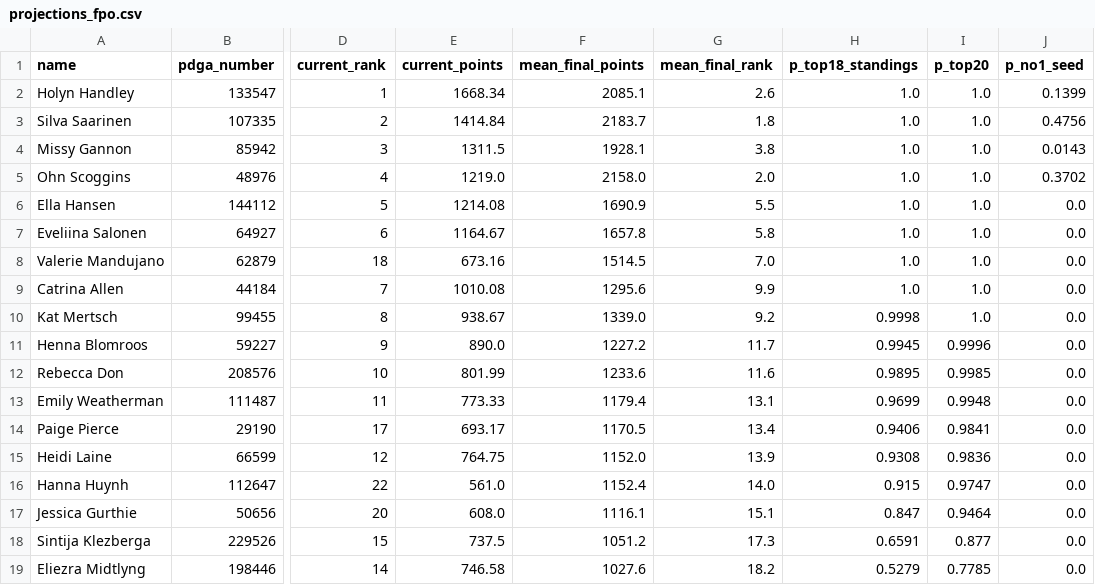
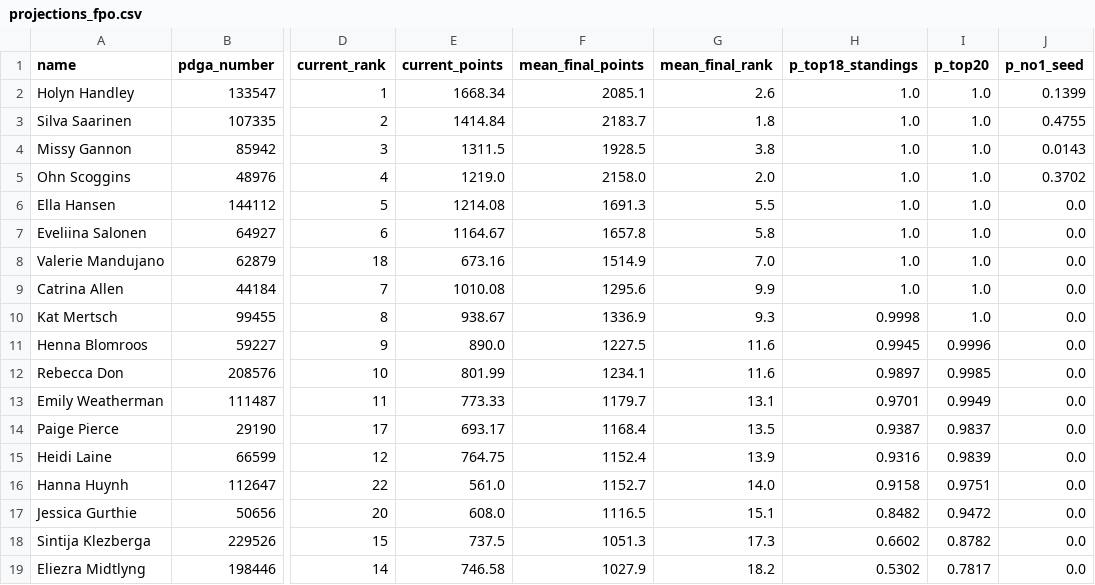
Before and after one commit to dgoodenough/discgolf, a CSV file: results/2026/projections_fpo.csv, drawn as a sheet; only a part is shown, gaps mark what is left out; the diff covers the shown part only; the diff names each change by its address in the sheet, - before the commit and + after, or states it on an @@ line.

```diff
--- a/results/2026/projections_fpo.csv
+++ b/results/2026/projections_fpo.csv
-J3 (p_no1_seed): 0.4756
+J3 (p_no1_seed): 0.4755
-F4 (mean_final_points): 1928.1
+F4 (mean_final_points): 1928.5
-F6 (mean_final_points): 1690.9
+F6 (mean_final_points): 1691.3
-F8 (mean_final_points): 1514.5
+F8 (mean_final_points): 1514.9
-F10 (mean_final_points): 1339.0
+F10 (mean_final_points): 1336.9
-G10 (mean_final_rank): 9.2
+G10 (mean_final_rank): 9.3
-F11 (mean_final_points): 1227.2
+F11 (mean_final_points): 1227.5
-G11 (mean_final_rank): 11.7
+G11 (mean_final_rank): 11.6
-F12 (mean_final_points): 1233.6
+F12 (mean_final_points): 1234.1
-H12 (p_top18_standings): 0.9895
+H12 (p_top18_standings): 0.9897
-F13 (mean_final_points): 1179.4
+F13 (mean_final_points): 1179.7
-H13 (p_top18_standings): 0.9699
+H13 (p_top18_standings): 0.9701
-I13 (p_top20): 0.9948
+I13 (p_top20): 0.9949
-F14 (mean_final_points): 1170.5
+F14 (mean_final_points): 1168.4
-G14 (mean_final_rank): 13.4
+G14 (mean_final_rank): 13.5
-H14 (p_top18_standings): 0.9406
+H14 (p_top18_standings): 0.9387
-I14 (p_top20): 0.9841
+I14 (p_top20): 0.9837
-F15 (mean_final_points): 1152.0
+F15 (mean_final_points): 1152.4
-H15 (p_top18_standings): 0.9308
+H15 (p_top18_standings): 0.9316
-I15 (p_top20): 0.9836
+I15 (p_top20): 0.9839
-F16 (mean_final_points): 1152.4
+F16 (mean_final_points): 1152.7
-H16 (p_top18_standings): 0.915
+H16 (p_top18_standings): 0.9158
-I16 (p_top20): 0.9747
+I16 (p_top20): 0.9751
-F17 (mean_final_points): 1116.1
+F17 (mean_final_points): 1116.5
-H17 (p_top18_standings): 0.847
+H17 (p_top18_standings): 0.8482
-I17 (p_top20): 0.9464
+I17 (p_top20): 0.9472
-F18 (mean_final_points): 1051.2
+F18 (mean_final_points): 1051.3
-H18 (p_top18_standings): 0.6591
+H18 (p_top18_standings): 0.6602
-I18 (p_top20): 0.877
+I18 (p_top20): 0.8782
-F19 (mean_final_points): 1027.6
+F19 (mean_final_points): 1027.9
-H19 (p_top18_standings): 0.5279
+H19 (p_top18_standings): 0.5302
-I19 (p_top20): 0.7785
+I19 (p_top20): 0.7817
```
Also changed, not shown: 74 edited cells elsewhere in this file, 3 other files.
